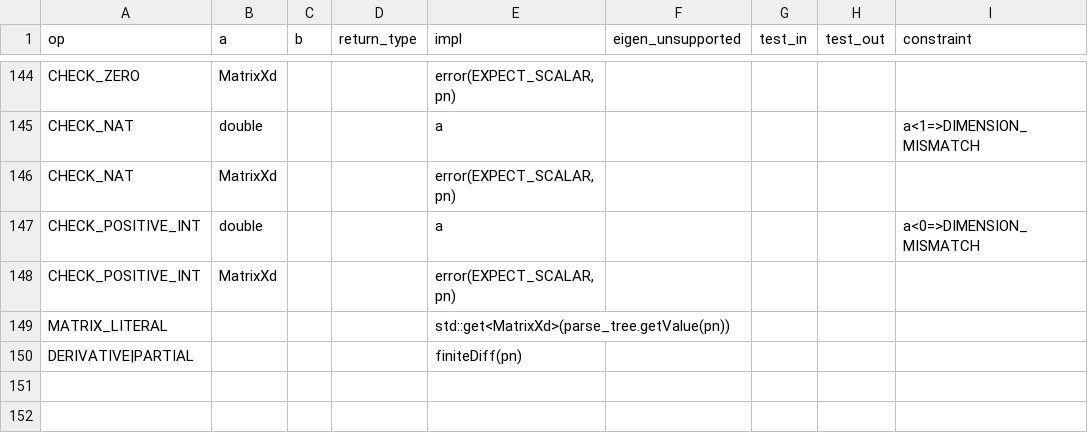
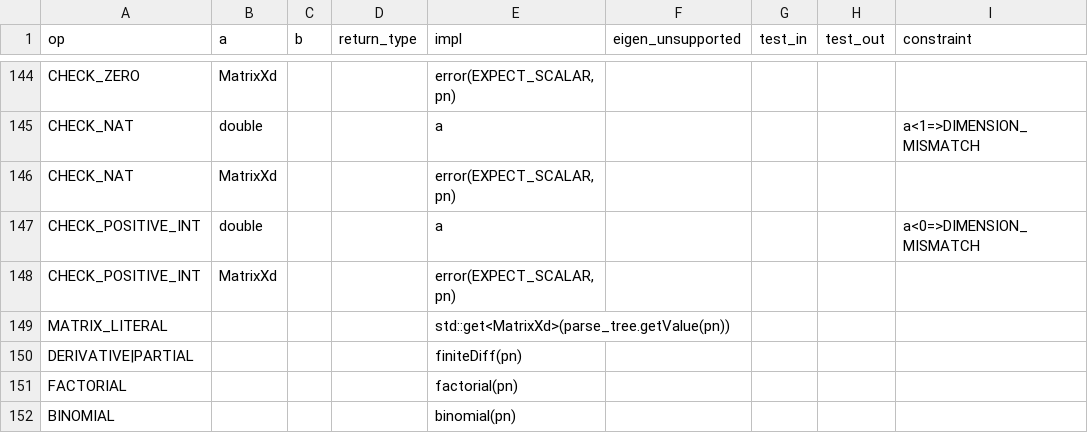
Before and after one commit to JohnDTill/Forscape, a CSV file: meta/interpreter_dispatch.csv, drawn as a sheet; only a part is shown, gaps mark what is left out; the diff names each change by its address in the sheet, - before the commit and + after, or states it on an @@ line.

```diff
--- a/meta/interpreter_dispatch.csv
+++ b/meta/interpreter_dispatch.csv
+row 151: FACTORIAL |  |  |  | factorial(pn)
+row 152: BINOMIAL |  |  |  | binomial(pn)
```
Also changed, not shown: meta/errors.csv, 15 other files.
